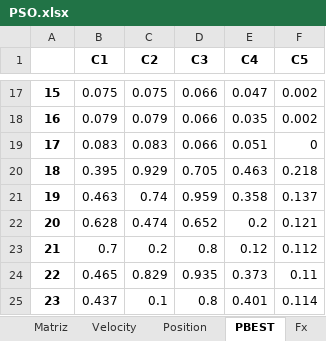
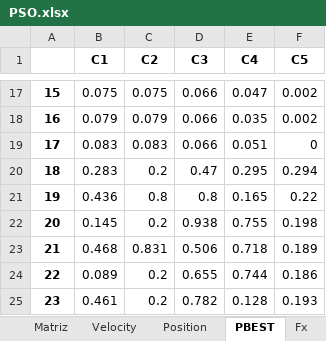
Before and after one commit to Commmodore64/analisis-ika, an Excel workbook: Experimentos2/PSO.xlsx, sheet PBEST, drawn as a sheet; only a part is shown, gaps mark what is left out; values as stored, in another font and other column widths than the file's, no borders; the diff covers the shown part only; the diff names each change by its address in the sheet, - before the commit and + after, or states it on an @@ line.

```diff
--- a/Experimentos2/PSO.xlsx (sheet PBEST)
+++ b/Experimentos2/PSO.xlsx (sheet PBEST)
-B20 (C1): 0.395
+B20 (C1): 0.283
-C20 (C2): 0.929
+C20 (C2): 0.2
-D20 (C3): 0.705
+D20 (C3): 0.47
-E20 (C4): 0.463
+E20 (C4): 0.295
-F20 (C5): 0.218
+F20 (C5): 0.294
-B21 (C1): 0.463
+B21 (C1): 0.436
-C21 (C2): 0.74
+C21 (C2): 0.8
-D21 (C3): 0.959
+D21 (C3): 0.8
-E21 (C4): 0.358
+E21 (C4): 0.165
-F21 (C5): 0.137
+F21 (C5): 0.22
-B22 (C1): 0.628
+B22 (C1): 0.145
-C22 (C2): 0.474
+C22 (C2): 0.2
-D22 (C3): 0.652
+D22 (C3): 0.938
-E22 (C4): 0.2
+E22 (C4): 0.755
-F22 (C5): 0.121
+F22 (C5): 0.198
-B23 (C1): 0.7
+B23 (C1): 0.468
-C23 (C2): 0.2
+C23 (C2): 0.831
-D23 (C3): 0.8
+D23 (C3): 0.506
-E23 (C4): 0.12
+E23 (C4): 0.718
-F23 (C5): 0.112
+F23 (C5): 0.189
-B24 (C1): 0.465
+B24 (C1): 0.089
-C24 (C2): 0.829
+C24 (C2): 0.2
-D24 (C3): 0.935
+D24 (C3): 0.655
-E24 (C4): 0.373
+E24 (C4): 0.744
-F24 (C5): 0.11
+F24 (C5): 0.186
-B25 (C1): 0.437
+B25 (C1): 0.461
-C25 (C2): 0.1
+C25 (C2): 0.2
-D25 (C3): 0.8
+D25 (C3): 0.782
-E25 (C4): 0.401
+E25 (C4): 0.128
-F25 (C5): 0.114
+F25 (C5): 0.193
```
Also changed, not shown: 83 edited cells elsewhere in this sheet, sheet Velocity, sheet Position, sheet Fx, sheet gbest, sheet Resultados, sheet GBF, 2 other files.
